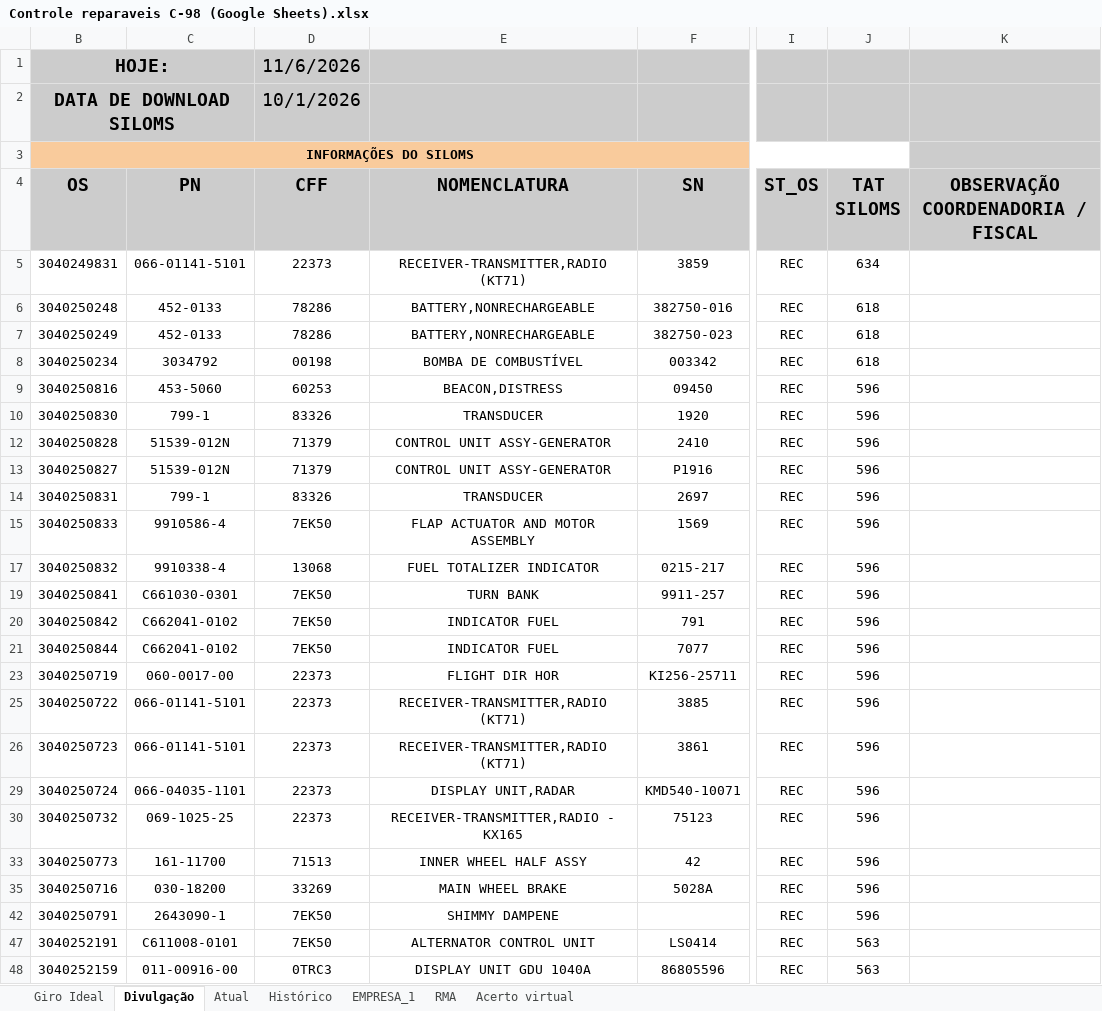
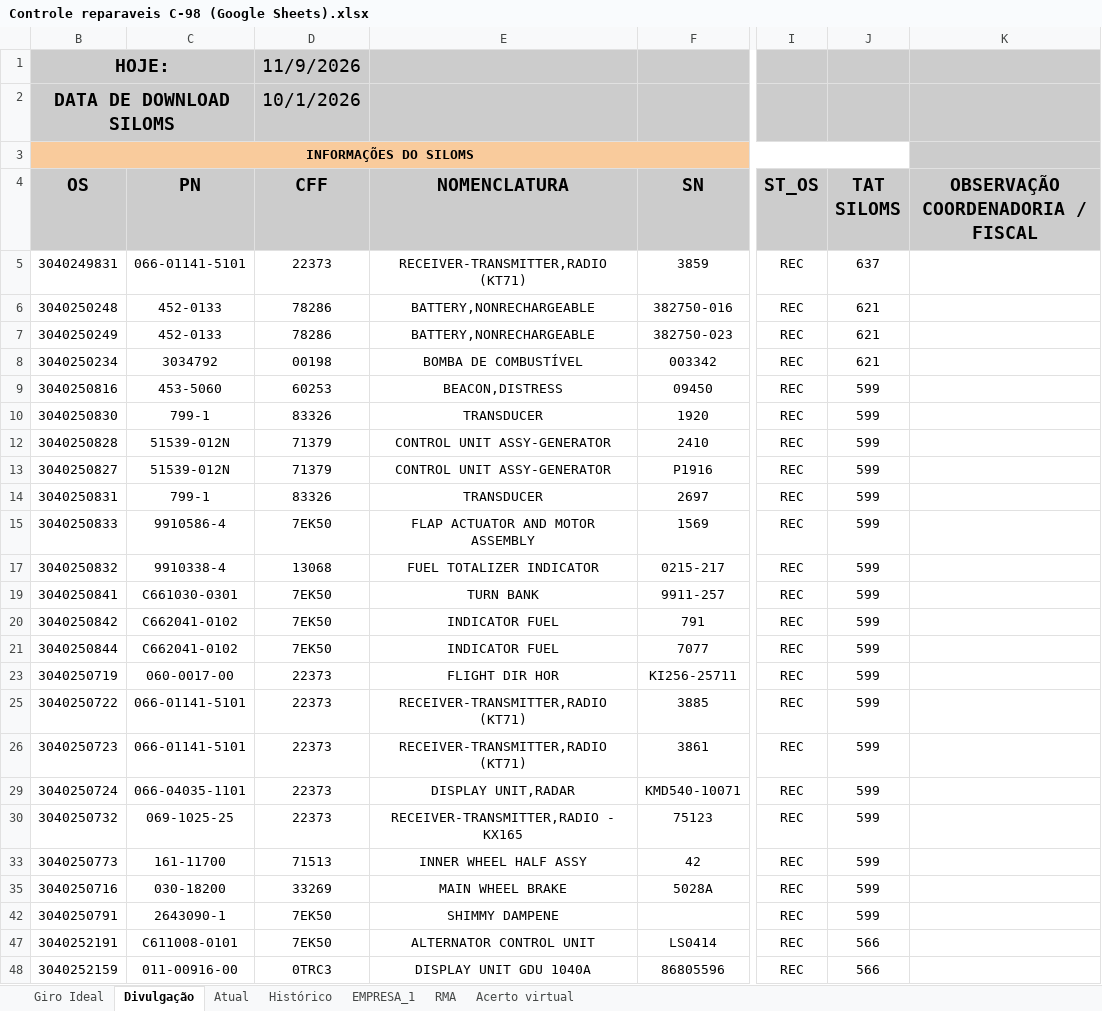
Before and after one commit to wallacedellaney/c98a-pamals, an Excel workbook: Contrato 005/Dashboard/01_Bases_Originais/Controles_Reparaveis/Controle reparaveis C-98 (Google Sheets).xlsx, sheet Divulgação, drawn as a sheet; only a part is shown, gaps mark what is left out; values as stored, in another font and other column widths than the file's, no borders; charts and pictures and conditional formats not drawn; the diff covers the shown part only; the diff names each change by its address in the sheet, - before the commit and + after, or states it on an @@ line.

Commit message:
Atualização automática: reparaveis (09/11/2026 10:44)

```diff
--- a/Contrato 005/Dashboard/01_Bases_Originais/Controles_Reparaveis/Controle reparaveis C-98 (Google Sheets).xlsx (sheet Divulgação)
+++ b/Contrato 005/Dashboard/01_Bases_Originais/Controles_Reparaveis/Controle reparaveis C-98 (Google Sheets).xlsx (sheet Divulgação)
-D1 (CFF): 11/6/2026
+D1 (CFF): 11/9/2026
-J5 (TAT SILOMS): 634
+J5 (TAT SILOMS): 637
-J6:J8 (TAT SILOMS): 618
+J6:J8 (TAT SILOMS): 621
-J9:J10 (TAT SILOMS): 596
+J9:J10 (TAT SILOMS): 599
-J12:J15 (TAT SILOMS): 596
+J12:J15 (TAT SILOMS): 599
-J17 (TAT SILOMS): 596
+J17 (TAT SILOMS): 599
-J19:J21 (TAT SILOMS): 596
+J19:J21 (TAT SILOMS): 599
-J23 (TAT SILOMS): 596
+J23 (TAT SILOMS): 599
-J25:J26 (TAT SILOMS): 596
+J25:J26 (TAT SILOMS): 599
-J29:J30 (TAT SILOMS): 596
+J29:J30 (TAT SILOMS): 599
-J33 (TAT SILOMS): 596
+J33 (TAT SILOMS): 599
-J35 (TAT SILOMS): 596
+J35 (TAT SILOMS): 599
-J42 (TAT SILOMS): 596
+J42 (TAT SILOMS): 599
-J47:J48 (TAT SILOMS): 563
+J47:J48 (TAT SILOMS): 566
```
Also changed, not shown: 316 edited cells elsewhere in this sheet, sheet Acerto virtual, Contrato 005/Dashboard/02_Dados_Tratados/base_reparaveis_tratada.xlsx, Projetos/02_Dados_Tratados/base_tpjl_extras.xlsx, 6 other files.
